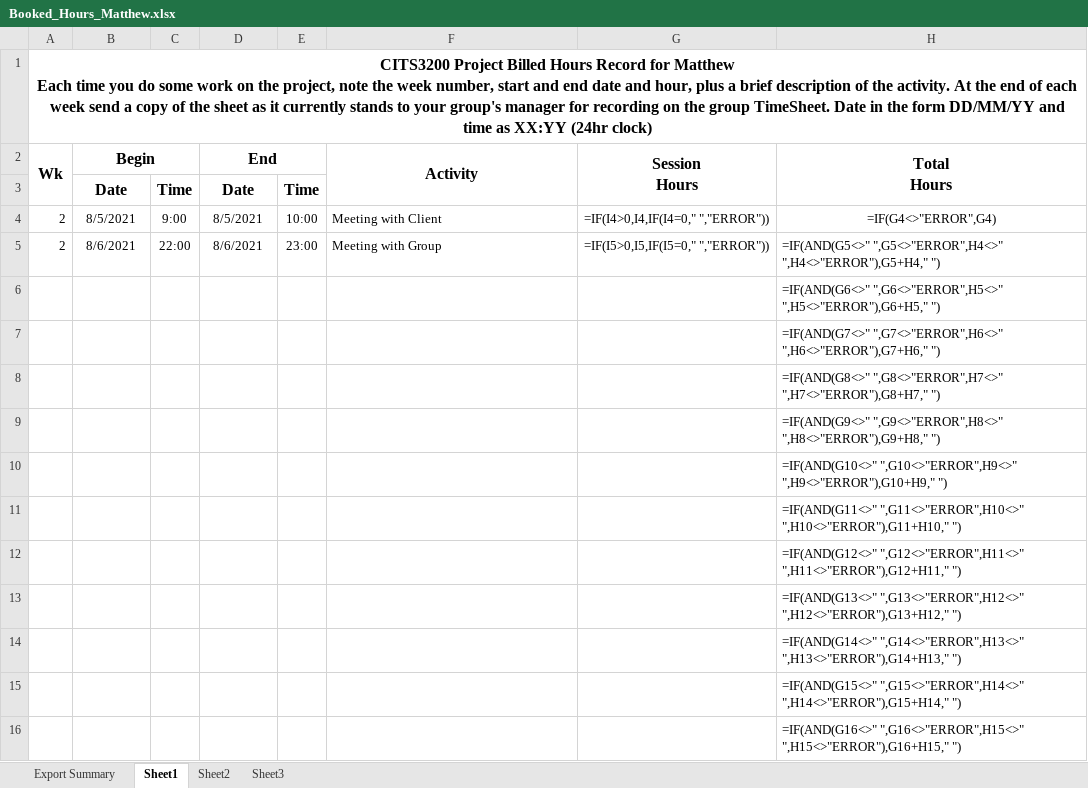
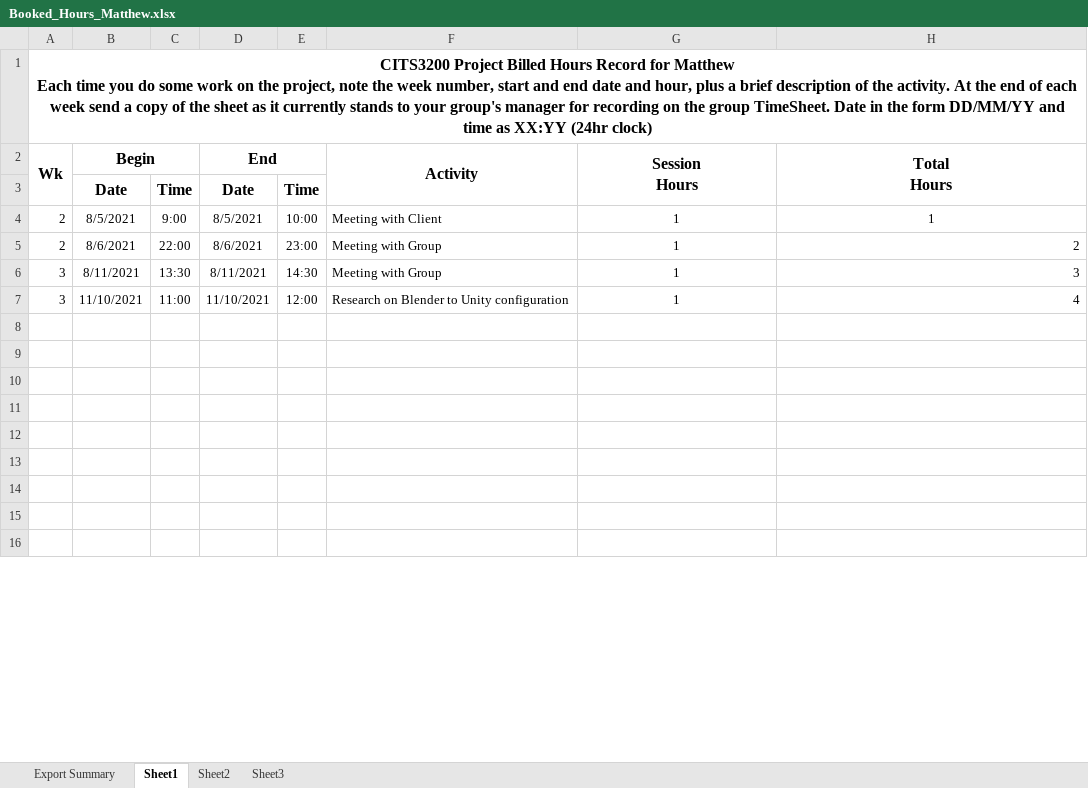
Before and after one commit to SmallMolecules/Hours, an Excel workbook: Booked_Hours_Matthew.xlsx, sheet Sheet1, drawn as a sheet; only a part is shown; values as stored, in another font and other column widths than the file's, no borders; formulas without a stored value are shown as written; removed rows and columns are numbered as before the commit, all else as after; the diff covers the shown part only; the diff names each change by its address in the sheet, - before the commit and + after, or states it on an @@ line.

Commit message:
Updated Matthew Hours

```diff
--- a/Booked_Hours_Matthew.xlsx (sheet Sheet1)
+++ b/Booked_Hours_Matthew.xlsx (sheet Sheet1)
-G4: =IF(I4>0,I4,IF(I4=0," ","ERROR"))
+G4: 1
-H4: =IF(G4<>"ERROR",G4)
+H4: 1
-G5: =IF(I5>0,I5,IF(I5=0," ","ERROR"))
+G5: 1
-H5: =IF(AND(G5<>" ",G5<>"ERROR",H4<>" ",H4<>"ERROR"),G5+H4," ")
+H5: 2
-row 6:  |  |  |  |  |  |  | =IF(AND(G6<>" ",G6<>"ERROR",H5<>" ",H5<>"ERROR"),G6+H5," ")
-row 7:  |  |  |  |  |  |  | =IF(AND(G7<>" ",G7<>"ERROR",H6<>" ",H6<>"ERROR"),G7+H6," ")
+row 6: 3 | 8/11/2021 | 13:30 | 8/11/2021 | 14:30 | Meeting with Group | 1 | 3
+row 7: 3 | 11/10/2021 | 11:00 | 11/10/2021 | 12:00 | Research on Blender to Unity configuration | 1 | 4
-H8: =IF(AND(G8<>" ",G8<>"ERROR",H7<>" ",H7<>"ERROR"),G8+H7," ")
+H8: (empty)
-H9: =IF(AND(G9<>" ",G9<>"ERROR",H8<>" ",H8<>"ERROR"),G9+H8," ")
+H9: (empty)
-H10: =IF(AND(G10<>" ",G10<>"ERROR",H9<>" ",H9<>"ERROR"),G10+H9," ")
+H10: (empty)
-H11: =IF(AND(G11<>" ",G11<>"ERROR",H10<>" ",H10<>"ERROR"),G11+H10," ")
+H11: (empty)
-H12: =IF(AND(G12<>" ",G12<>"ERROR",H11<>" ",H11<>"ERROR"),G12+H11," ")
+H12: (empty)
-H13: =IF(AND(G13<>" ",G13<>"ERROR",H12<>" ",H12<>"ERROR"),G13+H12," ")
+H13: (empty)
-H14: =IF(AND(G14<>" ",G14<>"ERROR",H13<>" ",H13<>"ERROR"),G14+H13," ")
+H14: (empty)
-H15: =IF(AND(G15<>" ",G15<>"ERROR",H14<>" ",H14<>"ERROR"),G15+H14," ")
+H15: (empty)
-H16: =IF(AND(G16<>" ",G16<>"ERROR",H15<>" ",H15<>"ERROR"),G16+H15," ")
+H16: (empty)
```
Also changed, not shown: 110 edited cells elsewhere in this sheet, sheet Export Summary, hidden cells, 2 other files.
